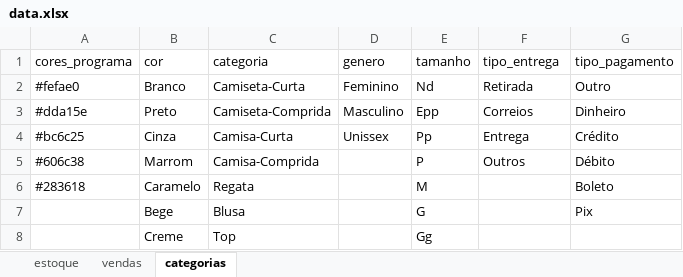
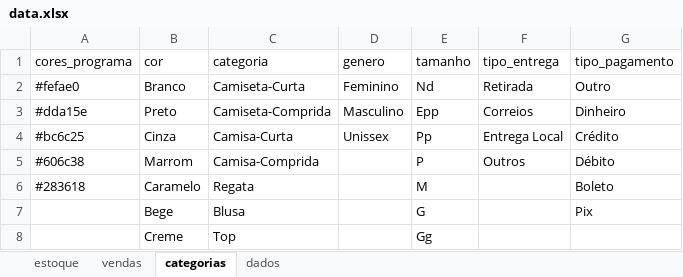
Before and after one commit to danielhzanotto/thrift-stock-and-sales, an Excel workbook: data.xlsx, sheet categorias, drawn as a sheet; only a part is shown; values as stored, in another font and other column widths than the file's, no borders; the diff names each change by its address in the sheet, - before the commit and + after, or states it on an @@ line.

```diff
--- a/data.xlsx (sheet categorias)
+++ b/data.xlsx (sheet categorias)
+sheet tab: dados
-F4 (tipo_entrega): Entrega
+F4 (tipo_entrega): Entrega Local
```
Also changed, not shown: sheet vendas, sheet estoque, 9 other files.
